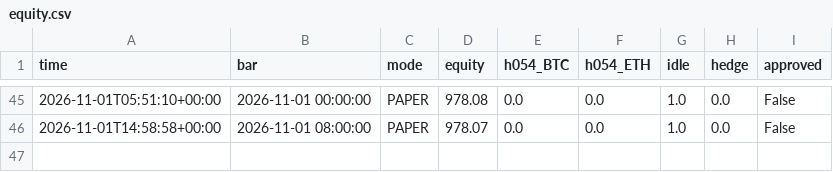
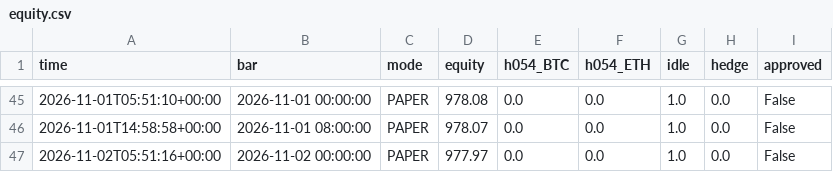
Before and after one commit to evsayar33-oss/h054_spot_bot, a CSV file: logs/equity.csv, drawn as a sheet; only a part is shown, gaps mark what is left out.

```diff
--- a/logs/equity.csv
+++ b/logs/equity.csv
@@ -46 +46,2 @@ time,bar,mode,equity,h054_BTC,h054_ETH,idle,hedge,approved
 2026-11-01T14:58:58+00:00,2026-11-01 08:00:00,PAPER,978.07,0.0,0.0,1.0,0.0,False
+2026-11-02T05:51:16+00:00,2026-11-02 00:00:00,PAPER,977.97,0.0,0.0,1.0,0.0,False
```
Also changed, not shown: 2 other files.
